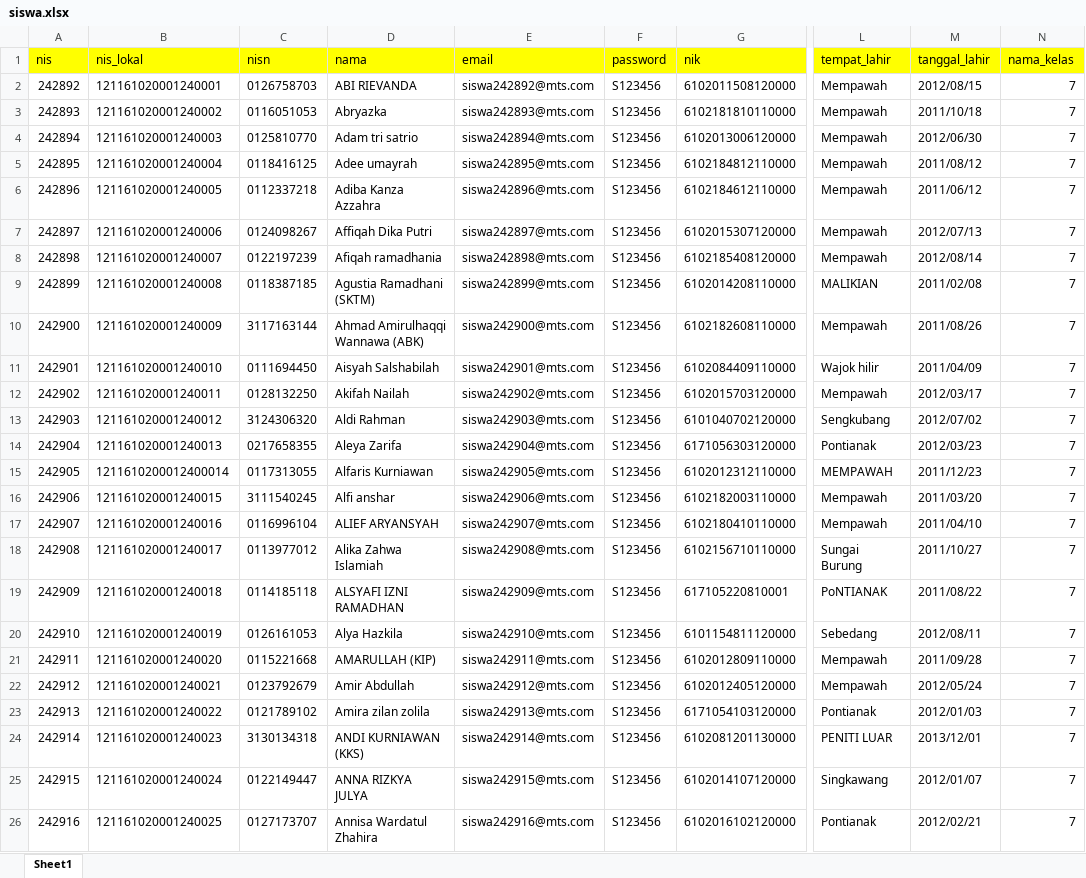
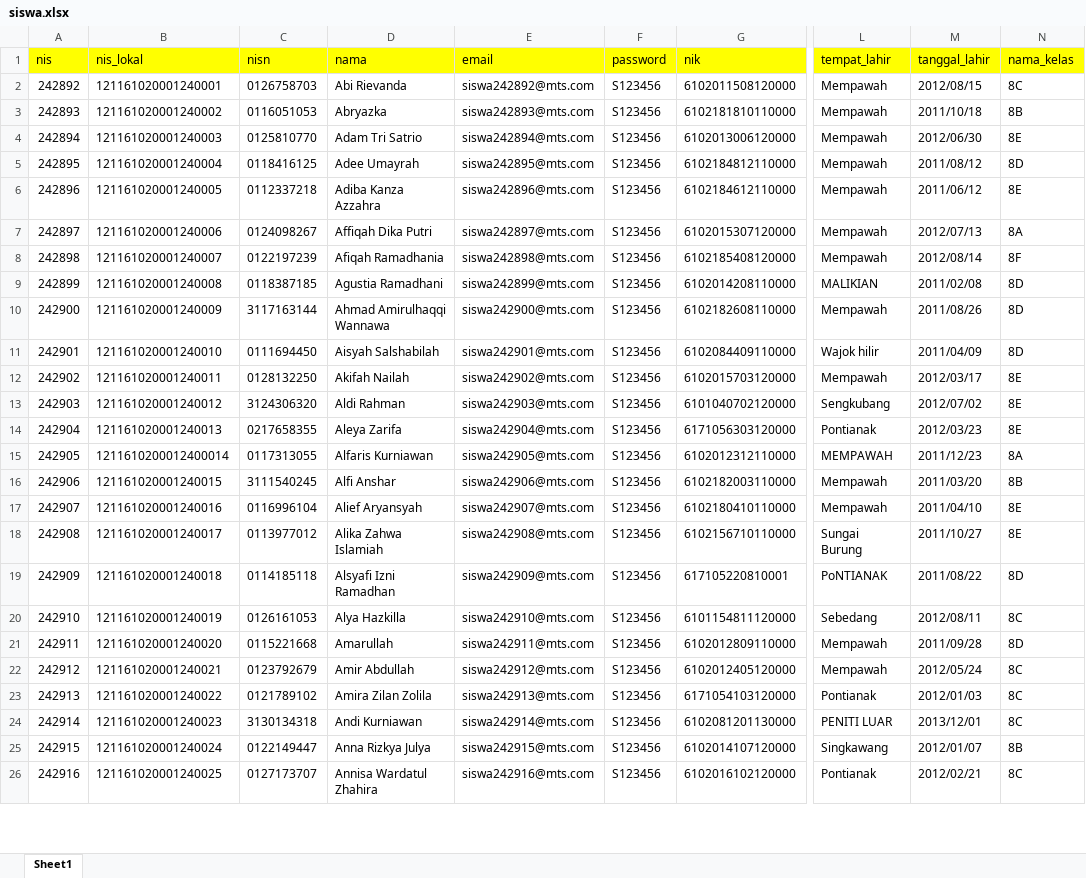
Before and after one commit to mutiaatmaja/sisfomts, an Excel workbook: public/docs/siswa.xlsx, sheet Sheet1, drawn as a sheet; only a part is shown, gaps mark what is left out; values as stored, in another font and other column widths than the file's, no borders; the diff covers the shown part only; the diff names each change by its address in the sheet, - before the commit and + after, or states it on an @@ line.

```diff
--- a/public/docs/siswa.xlsx (sheet Sheet1)
+++ b/public/docs/siswa.xlsx (sheet Sheet1)
-D2 (nama): ABI RIEVANDA
+D2 (nama): Abi Rievanda
-N2 (nama_kelas): 7
+N2 (nama_kelas): 8C
-N3 (nama_kelas): 7
+N3 (nama_kelas): 8B
-D4 (nama): Adam tri satrio
+D4 (nama): Adam Tri Satrio
-N4 (nama_kelas): 7
+N4 (nama_kelas): 8E
-D5 (nama): Adee umayrah
+D5 (nama): Adee Umayrah
-N5 (nama_kelas): 7
+N5 (nama_kelas): 8D
-N6 (nama_kelas): 7
+N6 (nama_kelas): 8E
-N7 (nama_kelas): 7
+N7 (nama_kelas): 8A
-D8 (nama): Afiqah ramadhania
+D8 (nama): Afiqah Ramadhania
-N8 (nama_kelas): 7
+N8 (nama_kelas): 8F
-D9 (nama): Agustia Ramadhani (SKTM)
+D9 (nama): Agustia Ramadhani
-N9:N11 (nama_kelas): 7
+N9:N11 (nama_kelas): 8D
-D10 (nama): Ahmad Amirulhaqqi Wannawa (ABK)
+D10 (nama): Ahmad Amirulhaqqi Wannawa
-N12:N14 (nama_kelas): 7
+N12:N14 (nama_kelas): 8E
-N15 (nama_kelas): 7
+N15 (nama_kelas): 8A
-D16 (nama): Alfi anshar
+D16 (nama): Alfi Anshar
-N16 (nama_kelas): 7
+N16 (nama_kelas): 8B
-D17 (nama): ALIEF ARYANSYAH
+D17 (nama): Alief Aryansyah
-N17:N18 (nama_kelas): 7
+N17:N18 (nama_kelas): 8E
-D19 (nama): ALSYAFI IZNI RAMADHAN
+D19 (nama): Alsyafi Izni Ramadhan
-N19 (nama_kelas): 7
+N19 (nama_kelas): 8D
-D20 (nama): Alya Hazkila
+D20 (nama): Alya Hazkilla
-N20 (nama_kelas): 7
+N20 (nama_kelas): 8C
-D21 (nama): AMARULLAH (KIP)
+D21 (nama): Amarullah
-N21 (nama_kelas): 7
+N21 (nama_kelas): 8D
-N22:N24 (nama_kelas): 7
+N22:N24 (nama_kelas): 8C
-D23 (nama): Amira zilan zolila
+D23 (nama): Amira Zilan Zolila
-D24 (nama): ANDI KURNIAWAN (KKS)
+D24 (nama): Andi Kurniawan
-D25 (nama): ANNA RIZKYA JULYA
+D25 (nama): Anna Rizkya Julya
-N25 (nama_kelas): 7
+N25 (nama_kelas): 8B
-N26 (nama_kelas): 7
+N26 (nama_kelas): 8C
```
Also changed, not shown: 762 edited cells elsewhere in this sheet, public/docs/Perkelas.xlsx, 11 other files.
